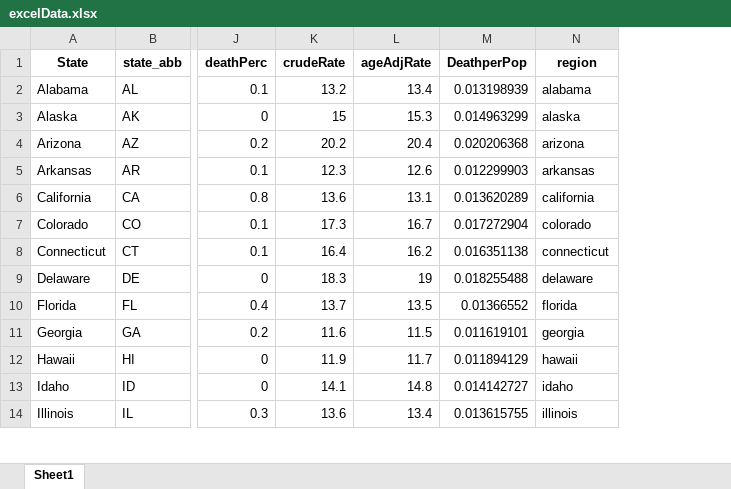
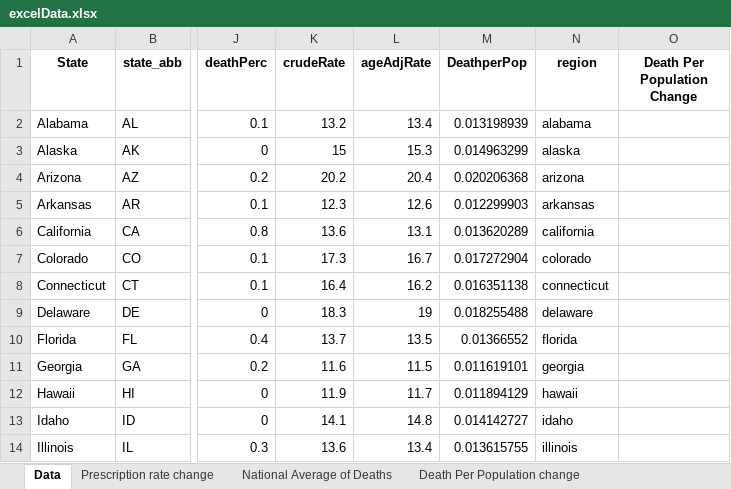
Before and after one commit to hnosek/opioid_prescription_analysis, an Excel workbook: data/excelData.xlsx, sheet Data, drawn as a sheet; only a part is shown, gaps mark what is left out; values as stored, in another font and other column widths than the file's, no borders; the diff names each change by its address in the sheet, - before the commit and + after, or states it on an @@ line.

```diff
--- a/data/excelData.xlsx (sheet Data)
+++ b/data/excelData.xlsx (sheet Data)
-sheet tab: Sheet1
+sheet tab: Data
+sheet tab: Prescription rate change
+sheet tab: National Average of Deaths
+sheet tab: Death Per Population change
+column O (Death Per Population Change), empty
```
Also changed, not shown: charts or pictures, 1 other file.
